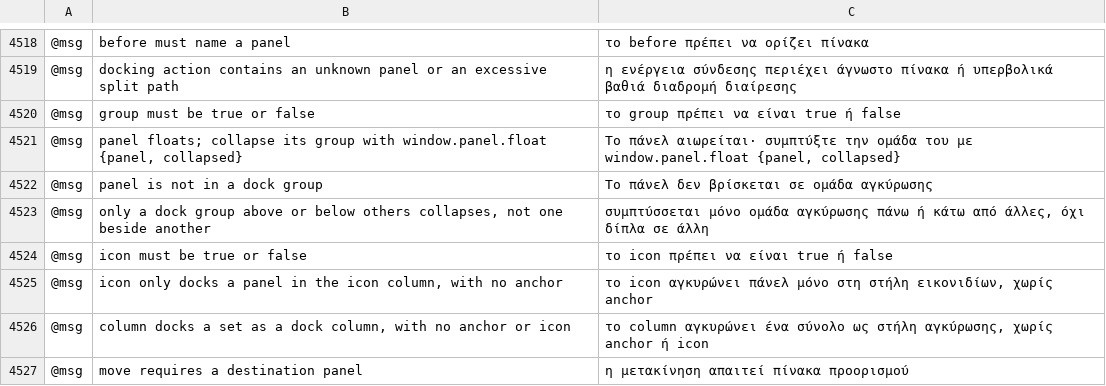
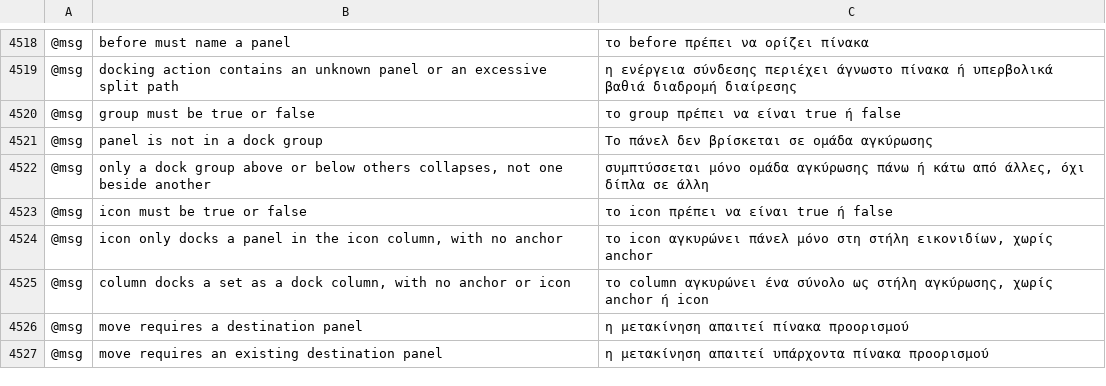
Before and after one commit to Daiduong/vectorcraft, a TSV file: crates/ui-egui/src/i18n/el.tsv, drawn as a sheet; only a part is shown, gaps mark what is left out; the shorter side is filled out with more unchanged rows; the diff names each change by its address in the sheet, - before the commit and + after, or states it on an @@ line.

```diff
--- a/crates/ui-egui/src/i18n/el.tsv
+++ b/crates/ui-egui/src/i18n/el.tsv
-row 4521: @msg | panel floats; collapse its group with window.panel.float {panel, collapsed} | Το πάνελ αιωρείται· συμπτύξτε την ομάδα του με window.panel.float {panel, collapsed}
```
Also changed, not shown: crates/ui-egui/src/i18n/bg.tsv, crates/ui-egui/src/i18n/ja.tsv, 21 other files.
